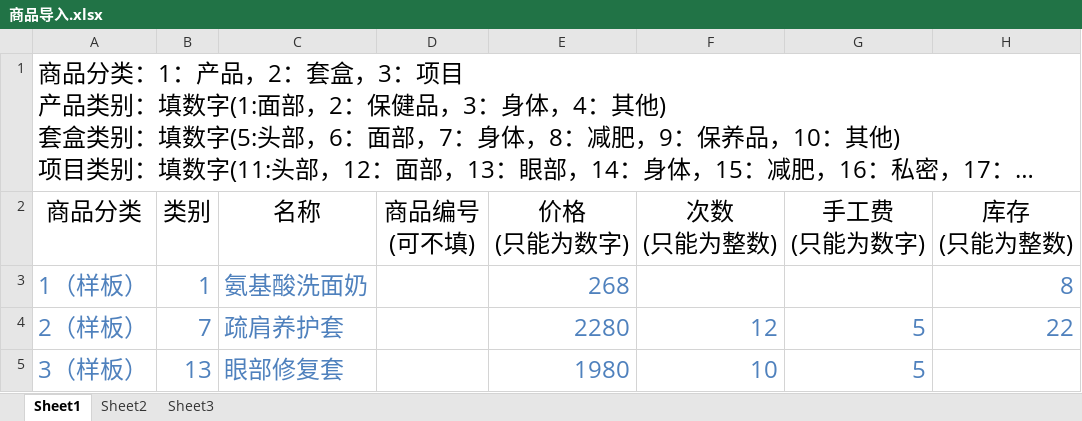
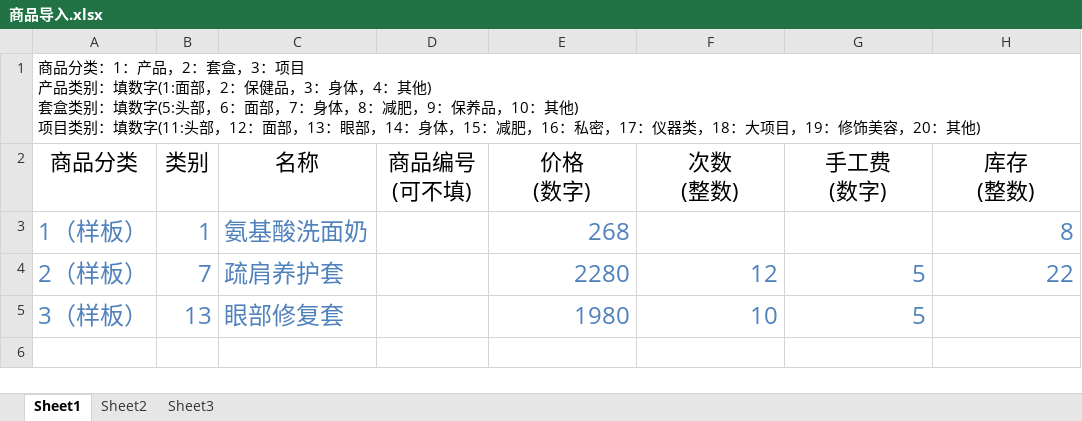
Before and after one commit to zccxyz/myh_pc, an Excel workbook: 商品导入.xlsx, sheet Sheet1, drawn as a sheet; long unchanged cells end in …; values as stored, in another font and other column widths than the file's, no borders; ↵ is a line break in a cell; the diff names each change by its address in the sheet, - before the commit and + after, or states it on an @@ line.

```diff
--- a/商品导入.xlsx (sheet Sheet1)
+++ b/商品导入.xlsx (sheet Sheet1)
@@ A1 text size: smaller @@
@@ A2:H2 text size: smaller @@
-E2: 价格 ↵ (只能为数字)
+E2: 价格 ↵ (数字)
-F2: 次数 ↵ (只能为整数)
+F2: 次数 ↵ (整数)
-G2: 手工费 ↵ (只能为数字)
+G2: 手工费 ↵ (数字)
-H2: 库存 ↵ (只能为整数)
+H2: 库存 ↵ (整数)
```
Also changed, not shown: 会员信息及会员持有卡项套盒项目表.xlsx, 内衣商品.xlsx, 4 other files.
